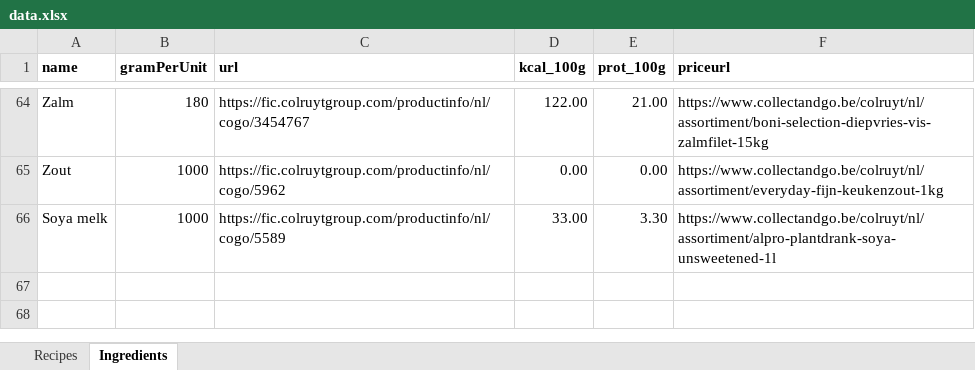
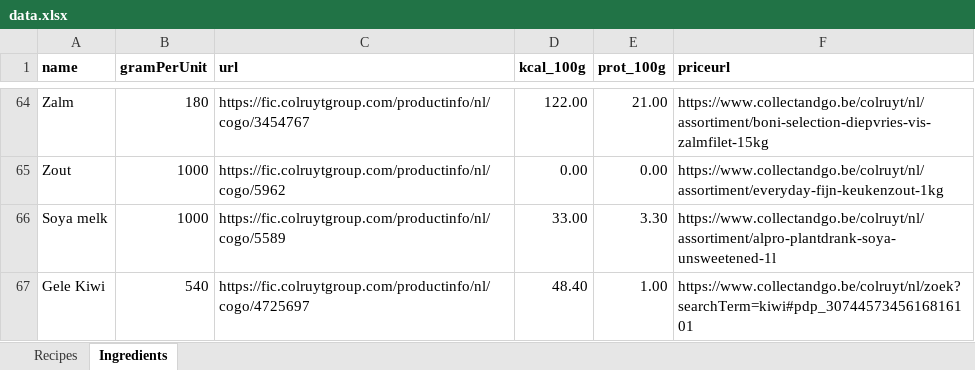
Before and after one commit to Callistah/Grocery_list, an Excel workbook: Excel_files/data.xlsx, sheet Ingredients, drawn as a sheet; only a part is shown, gaps mark what is left out; values as stored, in another font and other column widths than the file's, no borders; the diff names each change by its address in the sheet, - before the commit and + after, or states it on an @@ line.

Commit message:
added Gele Kiwi

```diff
--- a/Excel_files/data.xlsx (sheet Ingredients)
+++ b/Excel_files/data.xlsx (sheet Ingredients)
+row 67: Gele Kiwi | 540 | https://fic.colruytgroup.com/productinfo/nl/cogo/4725697 | 48.40 | 1.00 | https://www.collectandgo.be/colruyt/nl/zoek?searchTerm=kiwi#pdp_3074457345616816101
```
